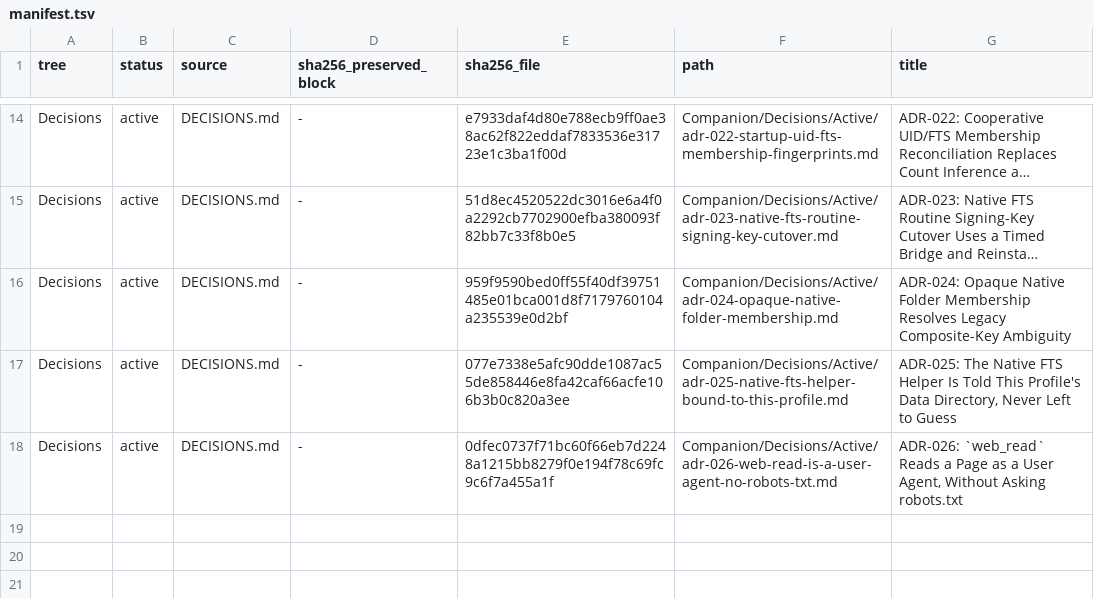
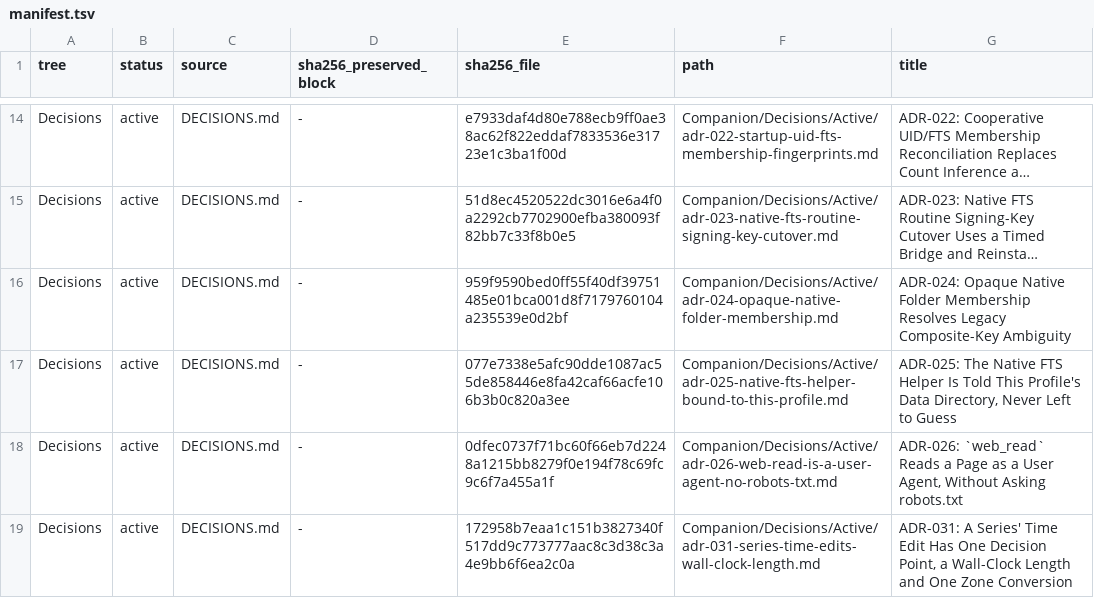
Before and after one commit to TabMail/tabmail-thunderbird, a TSV file: Companion/Decisions/manifest.tsv, drawn as a sheet; only a part is shown, gaps mark what is left out; long unchanged cells end in ….

Commit message:
Record the series time edit decision and its tests
- ADR-031: a series' time edit has one decision point, a wall-clock
  length, a reset on a new start and one zone conversion; the
  alternatives rejected and the remaining corner cases. Indexed in
  DECISIONS.md and the decisions manifest.
- Memory note 050: the whole-series and split time change sections now
  describe the reset and the wall-clock length; the replaced behaviour
  (keep my edits, the named-occurrence edit function, the zone conversion
  of stored values) stays, marked superseded. Its PROJECT_MEMORY.md line
  carries the new keywords.
- TESTS.md: rows for the eight new suites and the updated rows and counts
  of the suites this change rewrote.

No code changes.

Signed-off-by: Kwang Moo Yi <kmyi@tabmail.ai>

```diff
--- a/Companion/Decisions/manifest.tsv
+++ b/Companion/Decisions/manifest.tsv
@@ -18 +18,2 @@ Decisions	active	DECISIONS.md	-	077e7338e5afc90dde1087ac55de858446e8fa42caf66acf
 Decisions	active	DECISIONS.md	-	0dfec0737f71bc60f66eb7d2248a1215bb8279f0e194f78c69fc9c6f7a455a1f	Companion/Decisions/Active/adr-026-web-read-is-a-user-agent-no-robots-txt.md	ADR-026: `web_read` Reads a Page as a User Agent, Without Asking robots.txt
+Decisions	active	DECISIONS.md	-	172958b7eaa1c151b3827340f517dd9c773777aac8c3d38c3a4e9bb6f6ea2c0a	Companion/Decisions/Active/adr-031-series-time-edits-wall-clock-length.md	ADR-031: A Series' Time Edit Has One Decision Point, a Wall-Clock Length and One Zone Conversion
```
Also changed, not shown: 5 other files.
